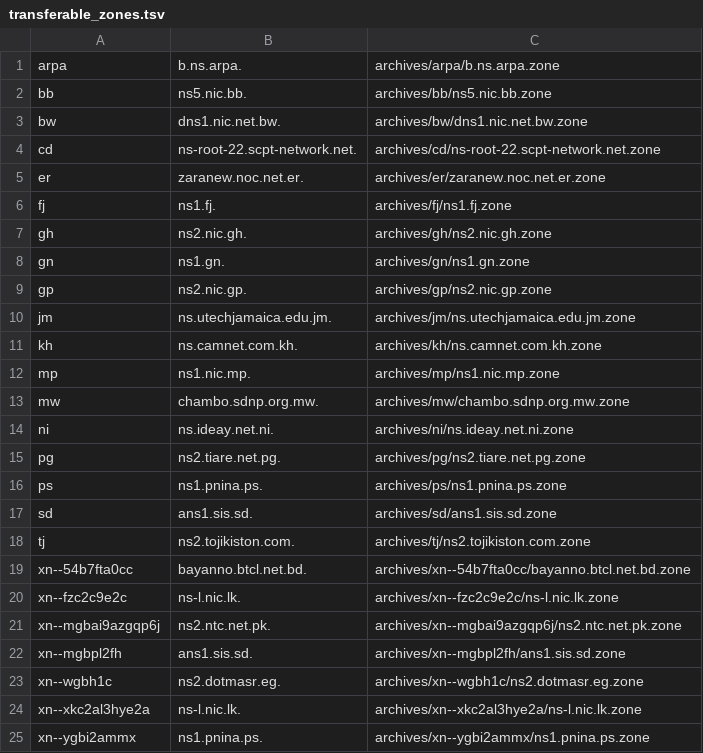
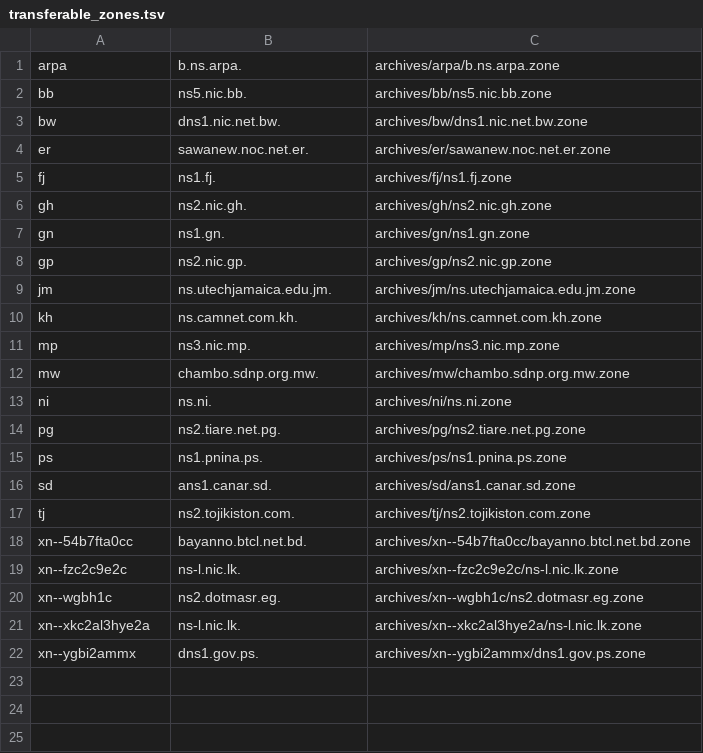
Before and after one commit to vuong2023/TLDR-2, a TSV file: transferable_zones.tsv, drawn as a sheet.

```diff
--- a/transferable_zones.tsv
+++ b/transferable_zones.tsv
@@ -3,4 +3,3 @@ bb	ns5.nic.bb.	archives/bb/ns5.nic.bb.zone
 bw	dns1.nic.net.bw.	archives/bw/dns1.nic.net.bw.zone
-cd	ns-root-22.scpt-network.net.	archives/cd/ns-root-22.scpt-network.net.zone
-er	zaranew.noc.net.er.	archives/er/zaranew.noc.net.er.zone
+er	sawanew.noc.net.er.	archives/er/sawanew.noc.net.er.zone
 fj	ns1.fj.	archives/fj/ns1.fj.zone
@@ -11,8 +10,8 @@ jm	ns.utechjamaica.edu.jm.	archives/jm/ns.utechjamaica.edu.jm.zone
 kh	ns.camnet.com.kh.	archives/kh/ns.camnet.com.kh.zone
-mp	ns1.nic.mp.	archives/mp/ns1.nic.mp.zone
+mp	ns3.nic.mp.	archives/mp/ns3.nic.mp.zone
 mw	chambo.sdnp.org.mw.	archives/mw/chambo.sdnp.org.mw.zone
-ni	ns.ideay.net.ni.	archives/ni/ns.ideay.net.ni.zone
+ni	ns.ni.	archives/ni/ns.ni.zone
 pg	ns2.tiare.net.pg.	archives/pg/ns2.tiare.net.pg.zone
 ps	ns1.pnina.ps.	archives/ps/ns1.pnina.ps.zone
-sd	ans1.sis.sd.	archives/sd/ans1.sis.sd.zone
+sd	ans1.canar.sd.	archives/sd/ans1.canar.sd.zone
 tj	ns2.tojikiston.com.	archives/tj/ns2.tojikiston.com.zone
@@ -20,6 +19,4 @@ xn--54b7fta0cc	bayanno.btcl.net.bd.	archives/xn--54b7fta0cc/bayanno.btcl.net.bd.
 xn--fzc2c9e2c	ns-l.nic.lk.	archives/xn--fzc2c9e2c/ns-l.nic.lk.zone
-xn--mgbai9azgqp6j	ns2.ntc.net.pk.	archives/xn--mgbai9azgqp6j/ns2.ntc.net.pk.zone
-xn--mgbpl2fh	ans1.sis.sd.	archives/xn--mgbpl2fh/ans1.sis.sd.zone
 xn--wgbh1c	ns2.dotmasr.eg.	archives/xn--wgbh1c/ns2.dotmasr.eg.zone
 xn--xkc2al3hye2a	ns-l.nic.lk.	archives/xn--xkc2al3hye2a/ns-l.nic.lk.zone
-xn--ygbi2ammx	ns1.pnina.ps.	archives/xn--ygbi2ammx/ns1.pnina.ps.zone
+xn--ygbi2ammx	dns1.gov.ps.	archives/xn--ygbi2ammx/dns1.gov.ps.zone
```
Also changed, not shown: 10 other files.
